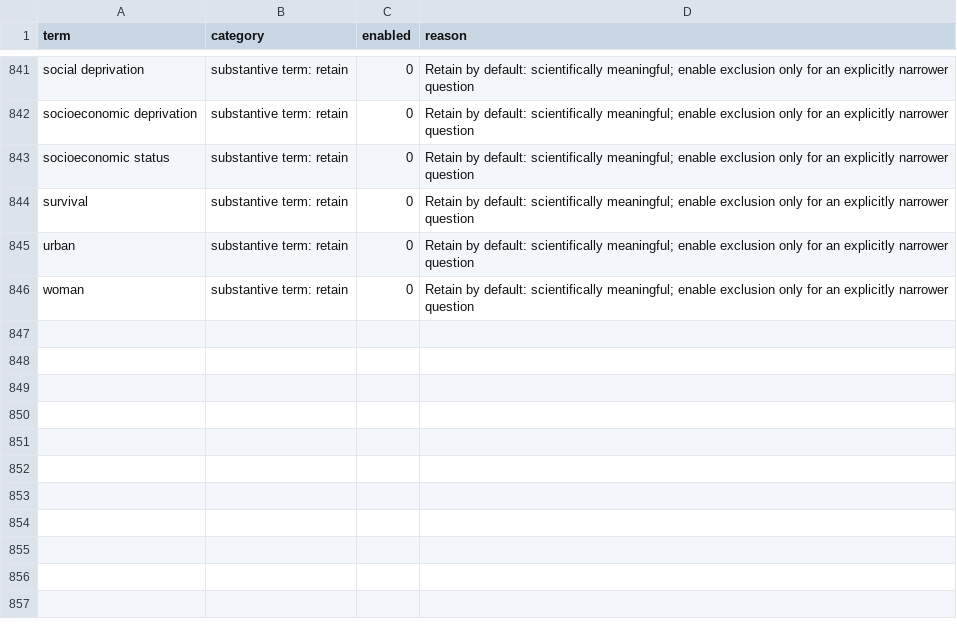
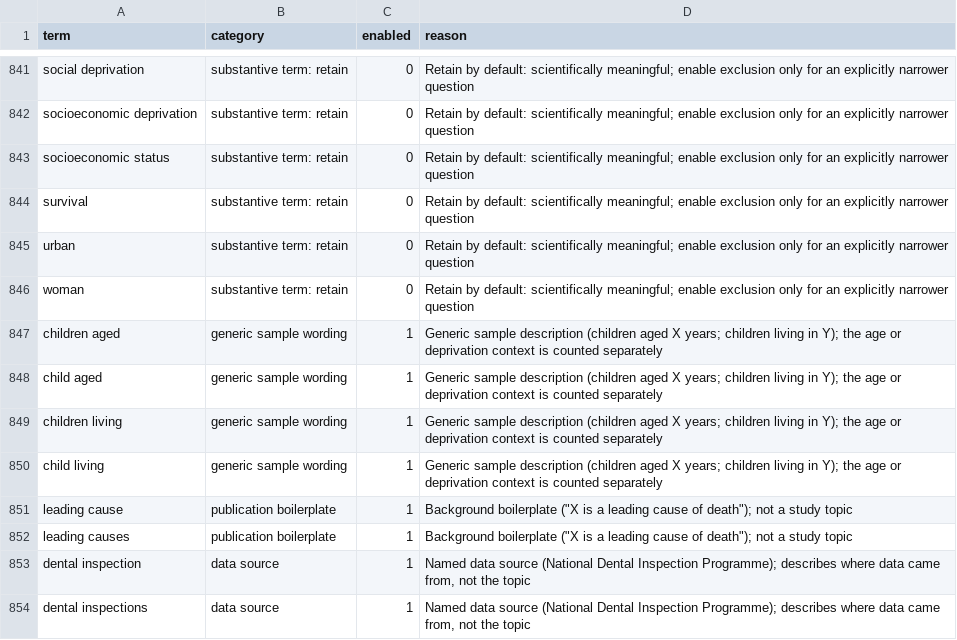
Before and after one commit to mtinti/simd-wordclouds, a CSV file: wordclouds/exclusions.csv, drawn as a sheet; only a part is shown, gaps mark what is left out.

```diff
--- a/wordclouds/exclusions.csv
+++ b/wordclouds/exclusions.csv
@@ -846 +846,9 @@ urban,substantive term: retain,0,Retain by default: scientifically meaningful; e
 woman,substantive term: retain,0,Retain by default: scientifically meaningful; enable exclusion only for an explicitly narrower question
+children aged,generic sample wording,1,Generic sample description (children aged X years; children living in Y); the age or deprivation context is counted separately
+child aged,generic sample wording,1,Generic sample description (children aged X years; children living in Y); the age or deprivation context is counted separately
+children living,generic sample wording,1,Generic sample description (children aged X years; children living in Y); the age or deprivation context is counted separately
+child living,generic sample wording,1,Generic sample description (children aged X years; children living in Y); the age or deprivation context is counted separately
+leading cause,publication boilerplate,1,"Background boilerplate (""X is a leading cause of death""); not a study topic"
+leading causes,publication boilerplate,1,"Background boilerplate (""X is a leading cause of death""); not a study topic"
+dental inspection,data source,1,"Named data source (National Dental Inspection Programme); describes where data came from, not the topic"
+dental inspections,data source,1,"Named data source (National Dental Inspection Programme); describes where data came from, not the topic"
```
Also changed, not shown: wordclouds/outputs/observed_term_variants.csv, wordclouds/outputs/term_frequencies.csv, 11 other files.
